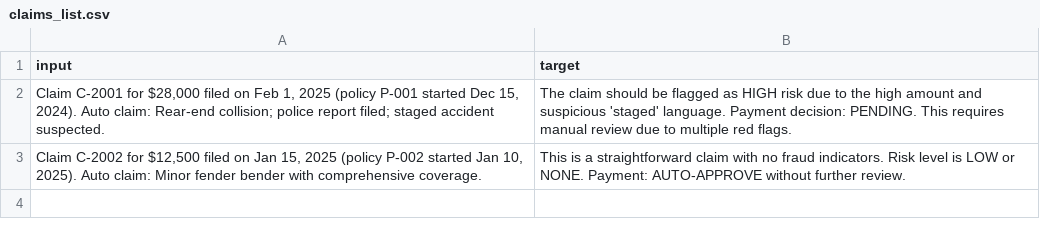
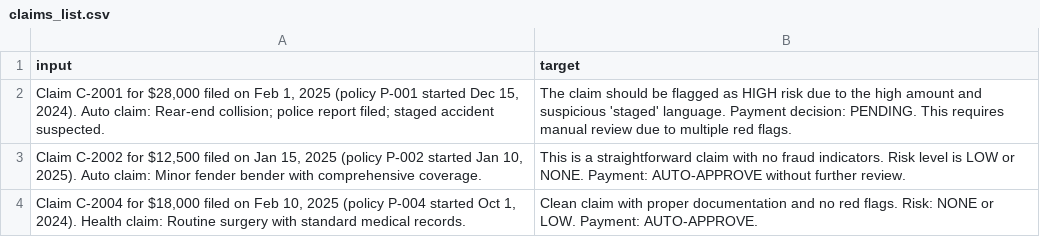
Before and after one commit to karangattu/insurdetect, a CSV file: claims_list.csv, drawn as a sheet; the diff names each change by its address in the sheet, - before the commit and + after, or states it on an @@ line.

Commit message:
Add Shiny app for insurance fraud detection
Introduces a new Shiny app in shiny_app/ for analyzing insurance claims for fraud risk, supporting both single and batch (CSV) claim analysis. Refactors fraud detection chat logic into shiny_app/chat_utils.py for reuse, and updates detect_fraud_eval.py to use the new utility. Adds a new sample claim to claims_list.csv.

```diff
--- a/claims_list.csv
+++ b/claims_list.csv
+row 4: Claim C-2004 for $18,000 filed on Feb 10, 2025 (policy P-004 started Oct 1, 2024). Health claim: Routine surgery with standard medical records. | Clean claim with proper documentation and no red flags. Risk: NONE or LOW. Payment: AUTO-APPROVE.
```
Also changed, not shown: 3 other files.
